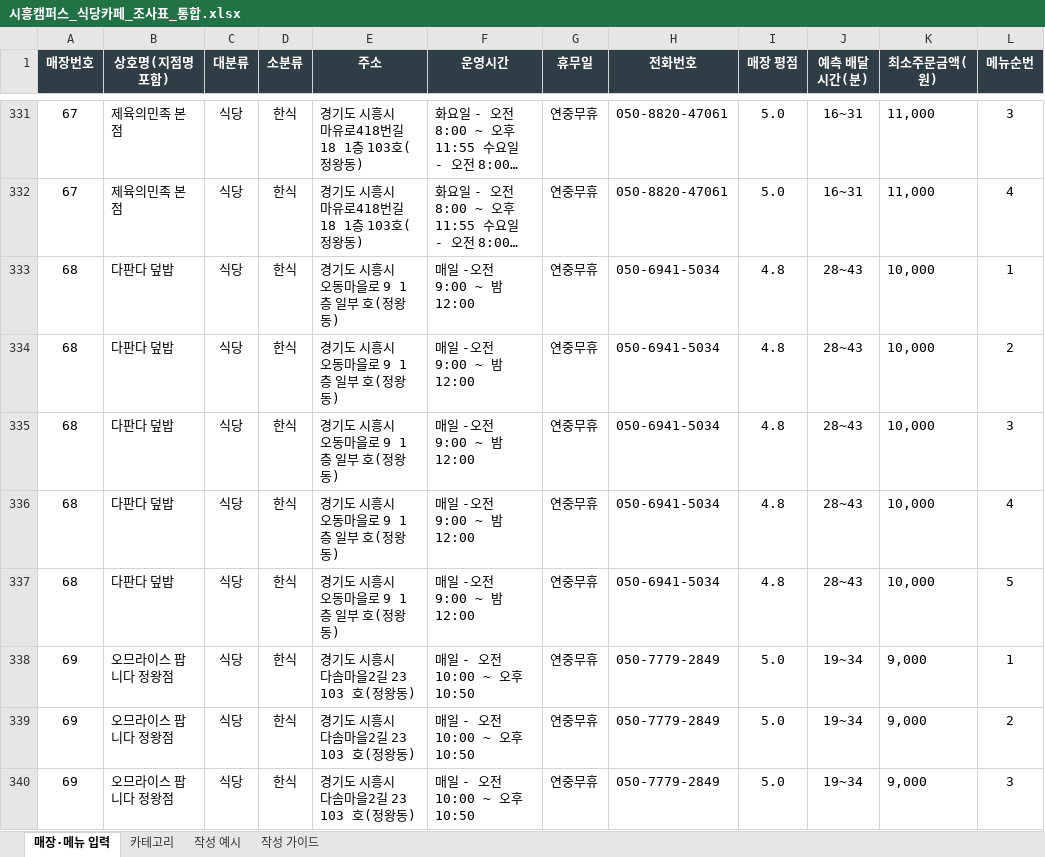
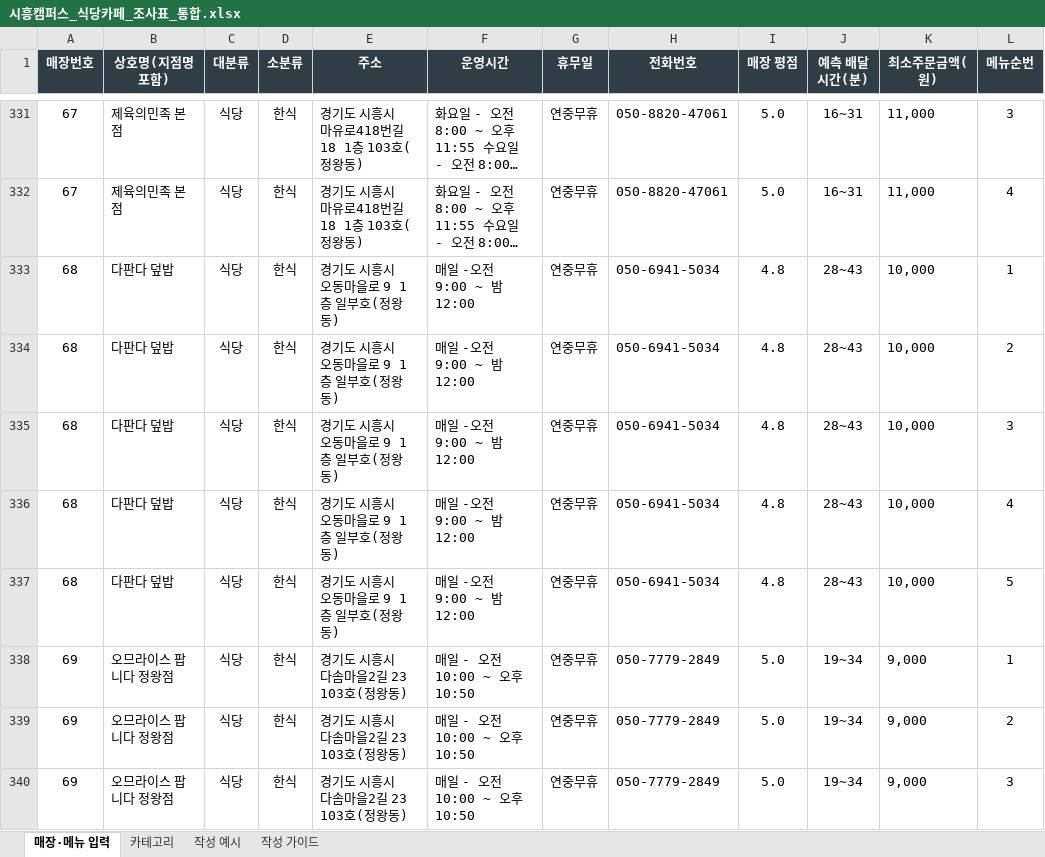
Before and after one commit to SNU-ABS-13-Team-1/moyeobap, an Excel workbook: 시흥캠퍼스_식당카페_조사표_통합.xlsx, sheet 매장·메뉴 입력, drawn as a sheet; only a part is shown, gaps mark what is left out; long unchanged cells end in …; values as stored, in another font and other column widths than the file's, no borders; conditional formats not drawn; the diff covers the shown part only; the diff names each change by its address in the sheet, - before the commit and + after, or states it on an @@ line.

```diff
--- a/시흥캠퍼스_식당카페_조사표_통합.xlsx (sheet 매장·메뉴 입력)
+++ b/시흥캠퍼스_식당카페_조사표_통합.xlsx (sheet 매장·메뉴 입력)
-E333:E337 (주소): 경기도 시흥시 오동마을로 9 1층 일부 호(정왕동)
+E333:E337 (주소): 경기도 시흥시 오동마을로 9 1층 일부호(정왕동)
-E338:E340 (주소): 경기도 시흥시 다솜마을2길 23 103 호(정왕동)
+E338:E340 (주소): 경기도 시흥시 다솜마을2길 23 103호(정왕동)
```
Also changed, not shown: 132 edited cells elsewhere in this sheet, 3 other files.
